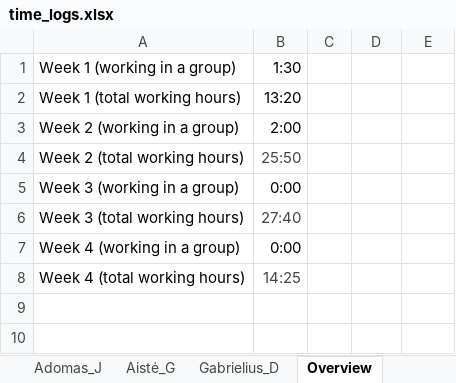
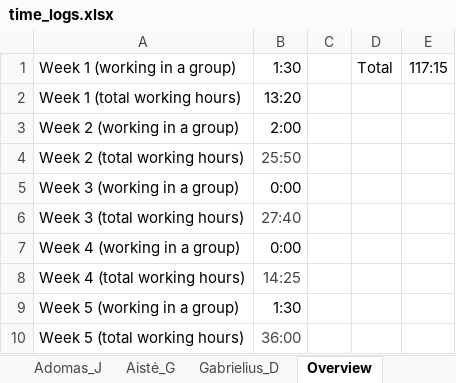
Before and after one commit to gryxay/Rover, an Excel workbook: timelogs/time_logs.xlsx, sheet Overview, drawn as a sheet; values as stored, in another font and other column widths than the file's, no borders; the diff names each change by its address in the sheet, - before the commit and + after, or states it on an @@ line.

```diff
--- a/timelogs/time_logs.xlsx (sheet Overview)
+++ b/timelogs/time_logs.xlsx (sheet Overview)
-D1: (empty)
+D1: Total
-E1: (empty)
+E1: 117:15
+row 9: Week 5 (working in a group) | 1:30
+row 10: Week 5 (total working hours) | 36:00
```
Also changed, not shown: sheet Gabrielius_D, sheet Aistė_G, sheet Adomas_J, sheet Nedas_J.
